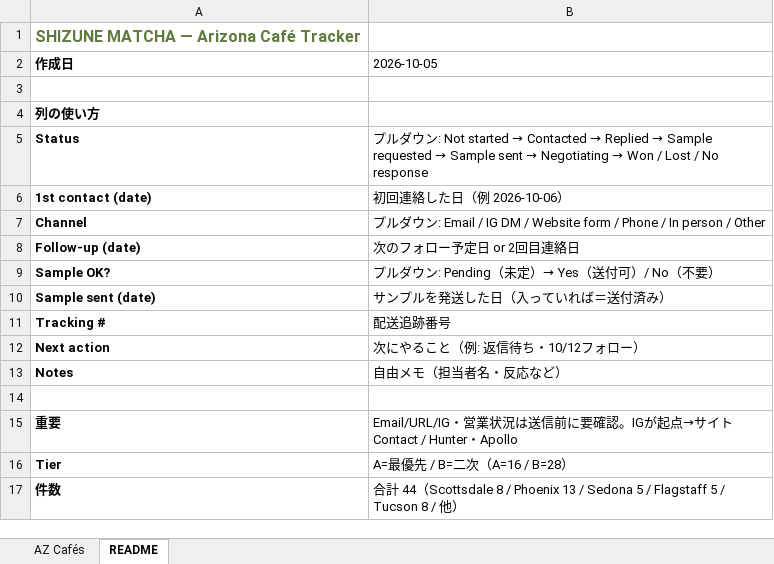
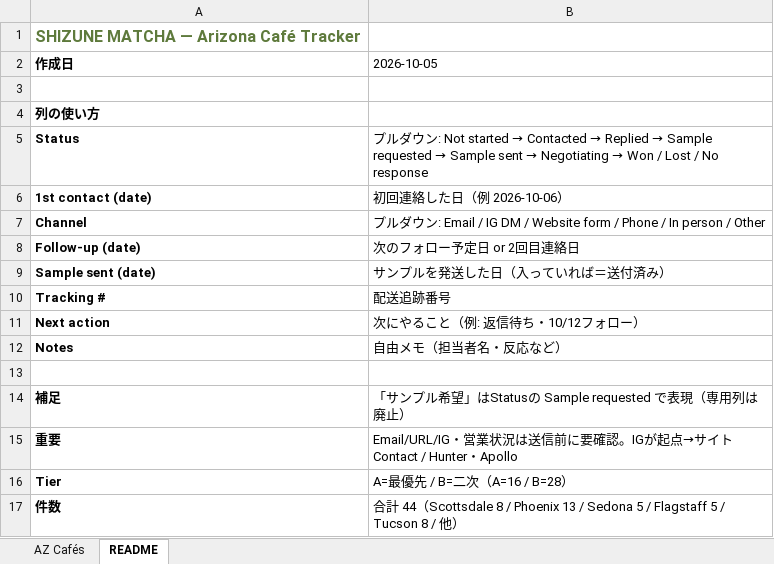
Before and after one commit to hkrtashiro-tech/shizunematcha, an Excel workbook: 07_markets/us/AZ_cafe_outreach.xlsx, sheet README, drawn as a sheet; values as stored, in another font and other column widths than the file's, no borders; removed rows and columns are numbered as before the commit, all else as after; the diff names each change by its address in the sheet, - before the commit and + after, or states it on an @@ line.

```diff
--- a/07_markets/us/AZ_cafe_outreach.xlsx (sheet README)
+++ b/07_markets/us/AZ_cafe_outreach.xlsx (sheet README)
-row 9: Sample OK? | プルダウン: Pending（未定）→ Yes（送付可）/ No（不要）
+row 14: 補足 | 「サンプル希望」はStatusの Sample requested で表現（専用列は廃止）
```
Also changed, not shown: sheet AZ Cafés.
